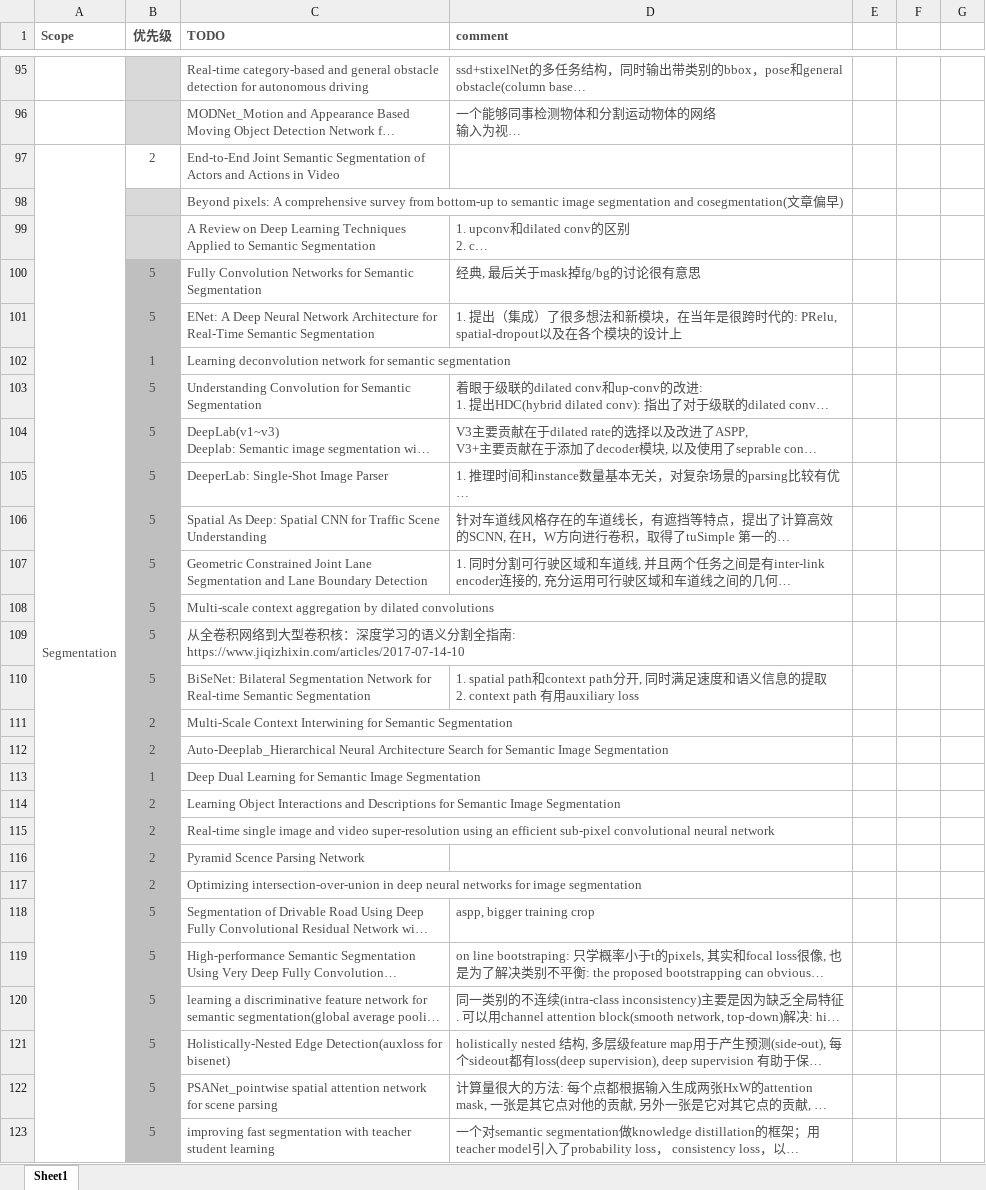
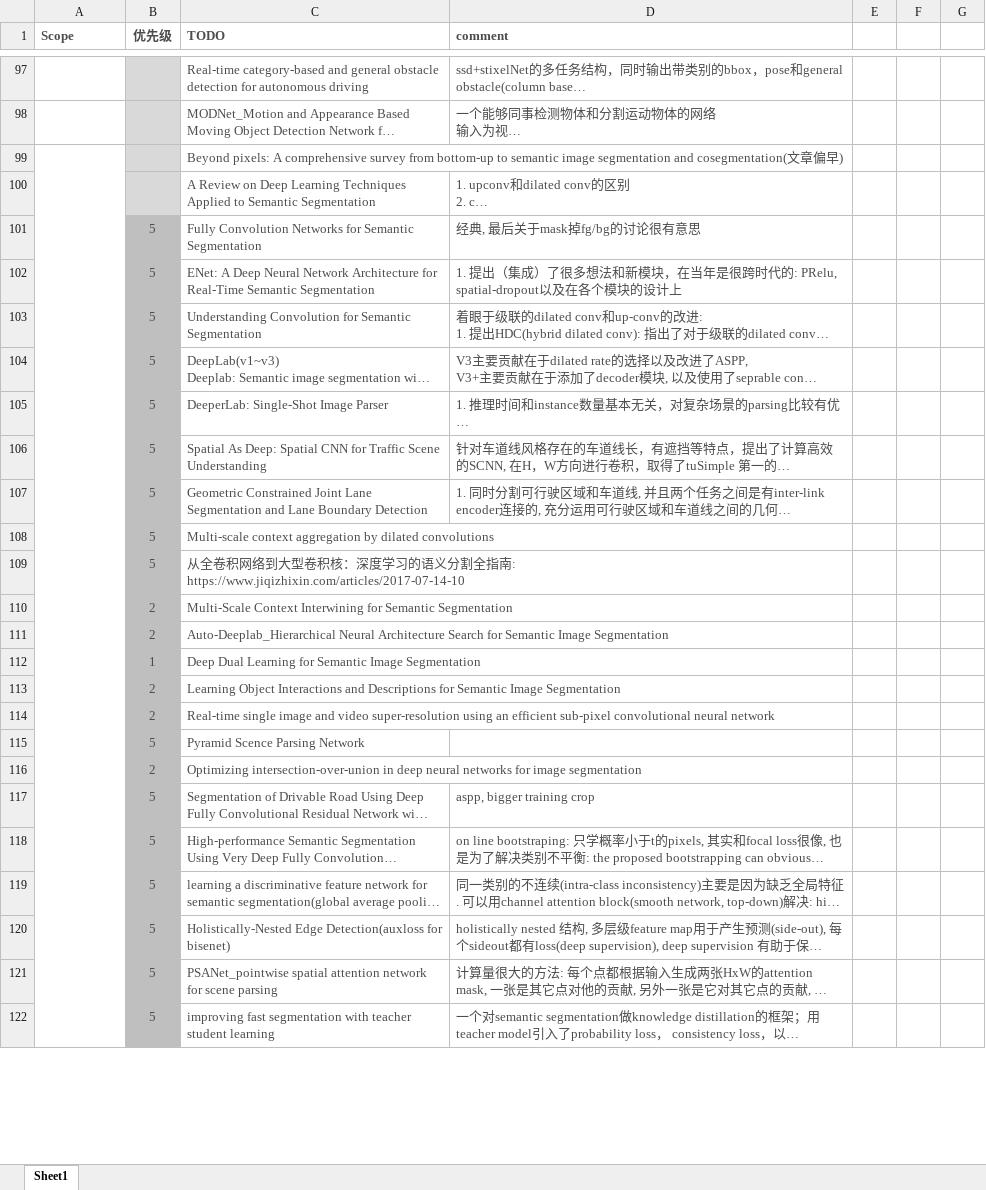
Before and after one commit to youchaoqin/reading_notes, an Excel workbook: reading_note.xlsx, sheet Sheet1, drawn as a sheet; only a part is shown, gaps mark what is left out; long unchanged cells end in …; values as stored, in another font and other column widths than the file's, no borders; conditional formats not drawn; removed rows and columns are numbered as before the commit, all else as after; the diff covers the shown part only; the diff names each change by its address in the sheet, - before the commit and + after, or states it on an @@ line.

```diff
--- a/reading_note.xlsx (sheet Sheet1)
+++ b/reading_note.xlsx (sheet Sheet1)
-row 97: Segmentation | 2 | End-to-End Joint Semantic Segmentation of Actors and Actions in Video
+A99:A150 merged
-row 102:  | 1 | Learning deconvolution network for semantic segmentation
@@ row 110 moved to row 152: 5 @@
-B115 (优先级): 2
+B115 (优先级): 5
```
Also changed, not shown: 18 added rows, 7 removed rows, 4 moved rows and 1 edited cell elsewhere in this sheet.
